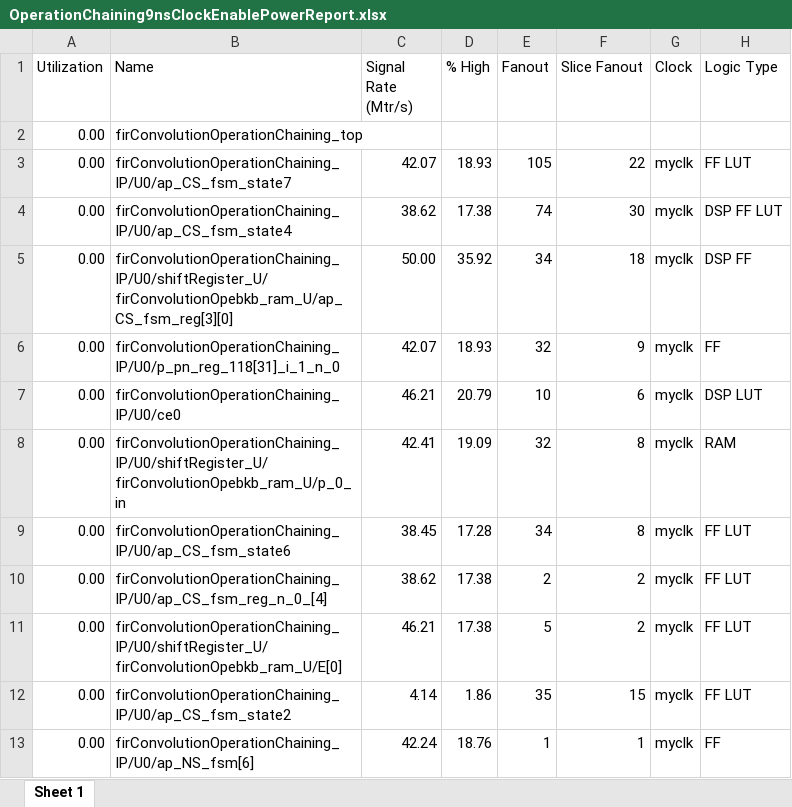
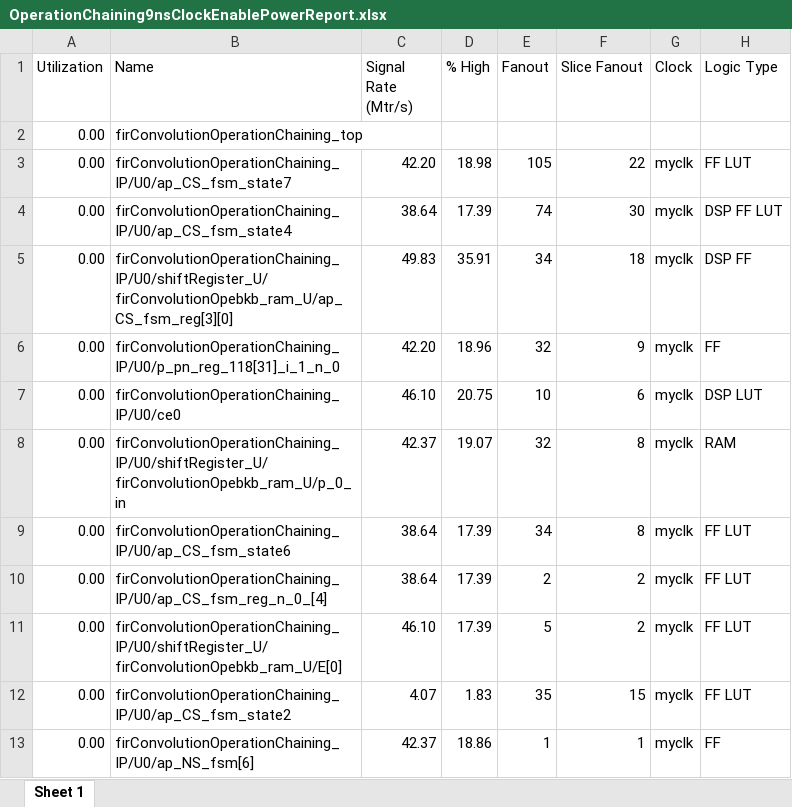
Before and after one commit to gubbriaco/fir-filter-analysis, an Excel workbook: reports/vivado/OperationChaining9nsSolution/power/OperationChaining9nsClockEnablePowerReport.xlsx, sheet Sheet 1, drawn as a sheet; values as stored, in another font and other column widths than the file's, no borders; the diff names each change by its address in the sheet, - before the commit and + after, or states it on an @@ line.

```diff
--- a/reports/vivado/OperationChaining9nsSolution/power/OperationChaining9nsClockEnablePowerReport.xlsx (sheet Sheet 1)
+++ b/reports/vivado/OperationChaining9nsSolution/power/OperationChaining9nsClockEnablePowerReport.xlsx (sheet Sheet 1)
-C3 (Signal Rate (Mtr/s)): 42.07
+C3 (Signal Rate (Mtr/s)): 42.20
-D3 (% High): 18.93
+D3 (% High): 18.98
-C4 (Signal Rate (Mtr/s)): 38.62
+C4 (Signal Rate (Mtr/s)): 38.64
-D4 (% High): 17.38
+D4 (% High): 17.39
-C5 (Signal Rate (Mtr/s)): 50.00
+C5 (Signal Rate (Mtr/s)): 49.83
-D5 (% High): 35.92
+D5 (% High): 35.91
-C6 (Signal Rate (Mtr/s)): 42.07
+C6 (Signal Rate (Mtr/s)): 42.20
-D6 (% High): 18.93
+D6 (% High): 18.96
-C7 (Signal Rate (Mtr/s)): 46.21
+C7 (Signal Rate (Mtr/s)): 46.10
-D7 (% High): 20.79
+D7 (% High): 20.75
-C8 (Signal Rate (Mtr/s)): 42.41
+C8 (Signal Rate (Mtr/s)): 42.37
-D8 (% High): 19.09
+D8 (% High): 19.07
-C9 (Signal Rate (Mtr/s)): 38.45
+C9 (Signal Rate (Mtr/s)): 38.64
-D9 (% High): 17.28
+D9 (% High): 17.39
-C10 (Signal Rate (Mtr/s)): 38.62
+C10 (Signal Rate (Mtr/s)): 38.64
-D10:D11 (% High): 17.38
+D10:D11 (% High): 17.39
-C11 (Signal Rate (Mtr/s)): 46.21
+C11 (Signal Rate (Mtr/s)): 46.10
-C12 (Signal Rate (Mtr/s)): 4.14
+C12 (Signal Rate (Mtr/s)): 4.07
-D12 (% High): 1.86
+D12 (% High): 1.83
-C13 (Signal Rate (Mtr/s)): 42.24
+C13 (Signal Rate (Mtr/s)): 42.37
-D13 (% High): 18.76
+D13 (% High): 18.86
```
Also changed, not shown: reports/vivado/OperationChaining9nsSolution/power/OperationChaining9nsClocksPowerReport.xlsx, reports/vivado/OperationChaining9nsSolution/power/OperationChaining9nsDSPPowerReport.xlsx, 6 other files.
